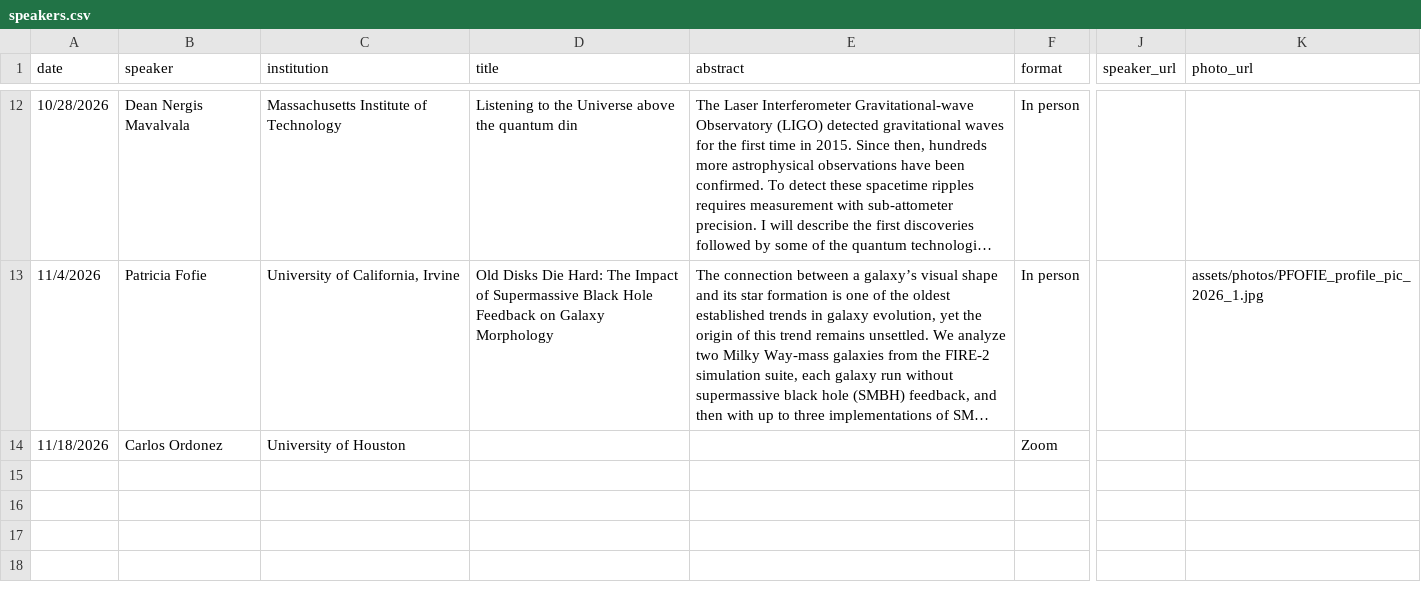
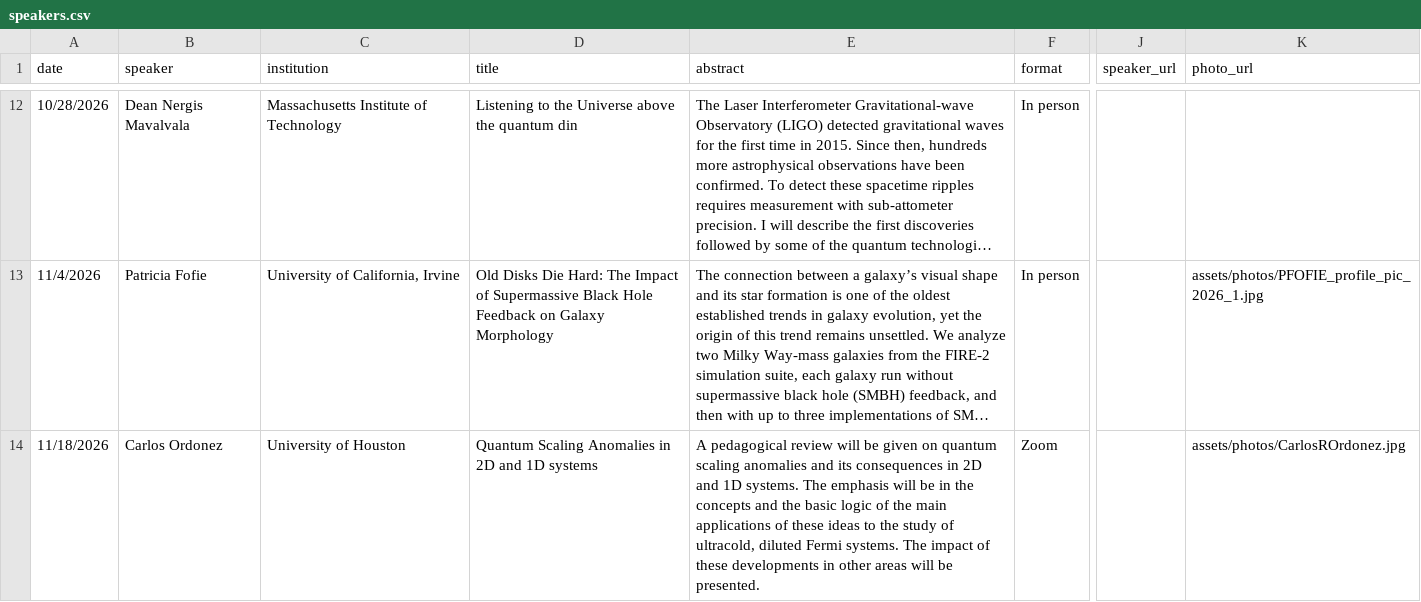
Before and after one commit to kofideh/howard-physics-colloquia, a CSV file: data/speakers.csv, drawn as a sheet; only a part is shown, gaps mark what is left out; long unchanged cells end in …; the diff names each change by its address in the sheet, - before the commit and + after, or states it on an @@ line.

Commit message:
Add files via upload
Updated for Carlos Ordonez talk

```diff
--- a/data/speakers.csv
+++ b/data/speakers.csv
-D14 (title): (empty)
+D14 (title): Quantum Scaling Anomalies in 2D and 1D systems
-E14 (abstract): (empty)
+E14 (abstract): A pedagogical review will be given on quantum scaling anomalies and its consequences in 2D and 1D systems. The emphasis will be in the concepts and the basic logic of the main applications of these ideas to the study of ultracold, diluted Fermi systems. The impact of these developments in other areas will be presented.
-K14 (photo_url): (empty)
+K14 (photo_url): assets/photos/CarlosROrdonez.jpg
```
Also changed, not shown: 1 other file.
